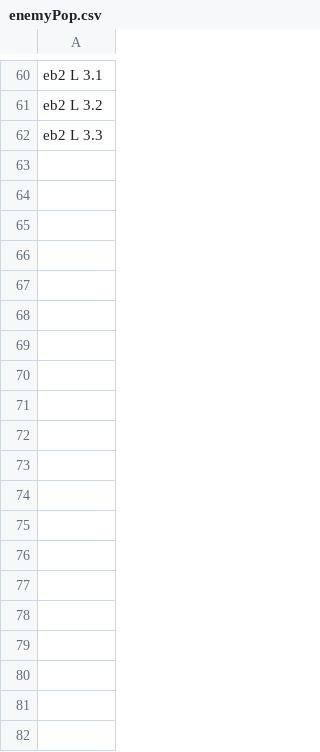
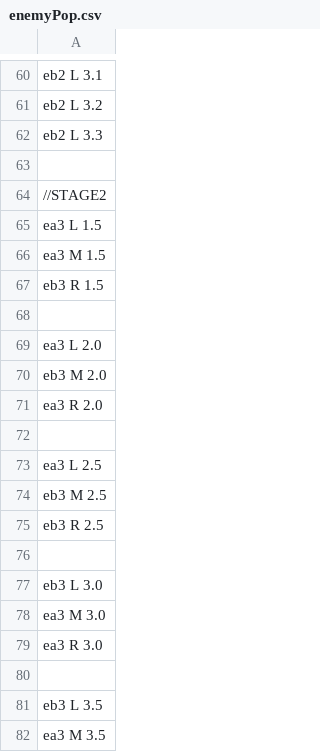
Before and after one commit to YamashitaTubasa/3123_4month, a CSV file: Resources/csv/enemyPop.csv, drawn as a sheet; only a part is shown, gaps mark what is left out; the diff covers the shown part only.

```diff
--- a/Resources/csv/enemyPop.csv
+++ b/Resources/csv/enemyPop.csv
@@ -62 +62,21 @@ eb2 L 3.2
 eb2 L 3.3
+
+//STAGE2
+ea3 L 1.5
+ea3 M 1.5
+eb3 R 1.5
+
+ea3 L 2.0
+eb3 M 2.0
+ea3 R 2.0
+
+ea3 L 2.5
+eb3 M 2.5
+eb3 R 2.5
+
+eb3 L 3.0
+ea3 M 3.0
+ea3 R 3.0
+
+eb3 L 3.5
+ea3 M 3.5
```
Also changed, not shown: 46 added rows and 1 edited cell elsewhere in this file, Resources/csv/stagePop.csv, 4 other files.
